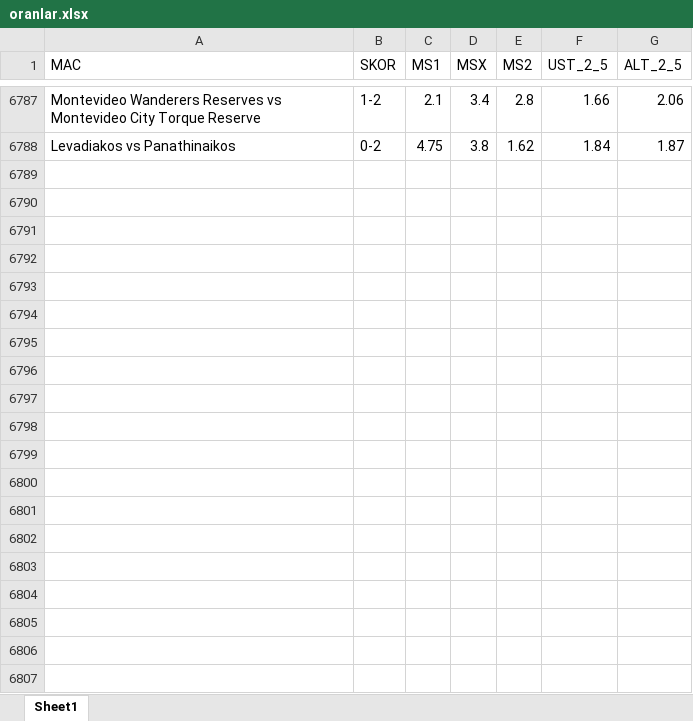
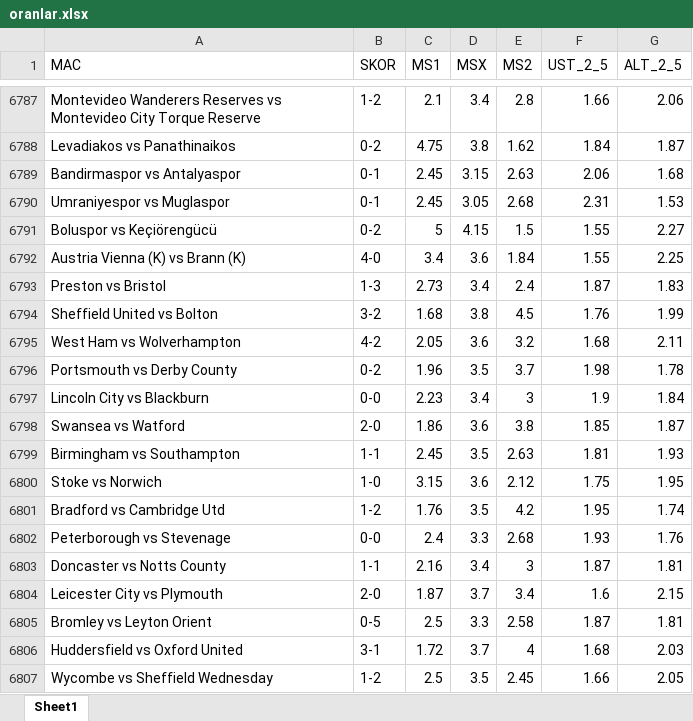
Before and after one commit to rostova67/oran-analiz-backend, an Excel workbook: oranlar.xlsx, sheet Sheet1, drawn as a sheet; only a part is shown, gaps mark what is left out; values as stored, in another font and other column widths than the file's, no borders; the diff covers the shown part only; the diff names each change by its address in the sheet, - before the commit and + after, or states it on an @@ line.

```diff
--- a/oranlar.xlsx (sheet Sheet1)
+++ b/oranlar.xlsx (sheet Sheet1)
+row 6789: Bandirmaspor vs Antalyaspor | 0-1 | 2.45 | 3.15 | 2.63 | 2.06 | 1.68
+row 6790: Umraniyespor vs Muglaspor | 0-1 | 2.45 | 3.05 | 2.68 | 2.31 | 1.53
+row 6791: Boluspor vs Keçiörengücü | 0-2 | 5 | 4.15 | 1.5 | 1.55 | 2.27
+row 6792: Austria Vienna (K) vs Brann (K) | 4-0 | 3.4 | 3.6 | 1.84 | 1.55 | 2.25
+row 6793: Preston vs Bristol | 1-3 | 2.73 | 3.4 | 2.4 | 1.87 | 1.83
+row 6794: Sheffield United vs Bolton | 3-2 | 1.68 | 3.8 | 4.5 | 1.76 | 1.99
+row 6795: West Ham vs Wolverhampton | 4-2 | 2.05 | 3.6 | 3.2 | 1.68 | 2.11
+row 6796: Portsmouth vs Derby County | 0-2 | 1.96 | 3.5 | 3.7 | 1.98 | 1.78
+row 6797: Lincoln City vs Blackburn | 0-0 | 2.23 | 3.4 | 3 | 1.9 | 1.84
+row 6798: Swansea vs Watford | 2-0 | 1.86 | 3.6 | 3.8 | 1.85 | 1.87
+row 6799: Birmingham vs Southampton | 1-1 | 2.45 | 3.5 | 2.63 | 1.81 | 1.93
+row 6800: Stoke vs Norwich | 1-0 | 3.15 | 3.6 | 2.12 | 1.75 | 1.95
+row 6801: Bradford vs Cambridge Utd | 1-2 | 1.76 | 3.5 | 4.2 | 1.95 | 1.74
+row 6802: Peterborough vs Stevenage | 0-0 | 2.4 | 3.3 | 2.68 | 1.93 | 1.76
+row 6803: Doncaster vs Notts County | 1-1 | 2.16 | 3.4 | 3 | 1.87 | 1.81
+row 6804: Leicester City vs Plymouth | 2-0 | 1.87 | 3.7 | 3.4 | 1.6 | 2.15
+row 6805: Bromley vs Leyton Orient | 0-5 | 2.5 | 3.3 | 2.58 | 1.87 | 1.81
+row 6806: Huddersfield vs Oxford United | 3-1 | 1.72 | 3.7 | 4 | 1.68 | 2.03
+row 6807: Wycombe vs Sheffield Wednesday | 1-2 | 2.5 | 3.5 | 2.45 | 1.66 | 2.05
```
Also changed, not shown: 121 added rows elsewhere in this sheet, bugun_oranlar.xlsx.
